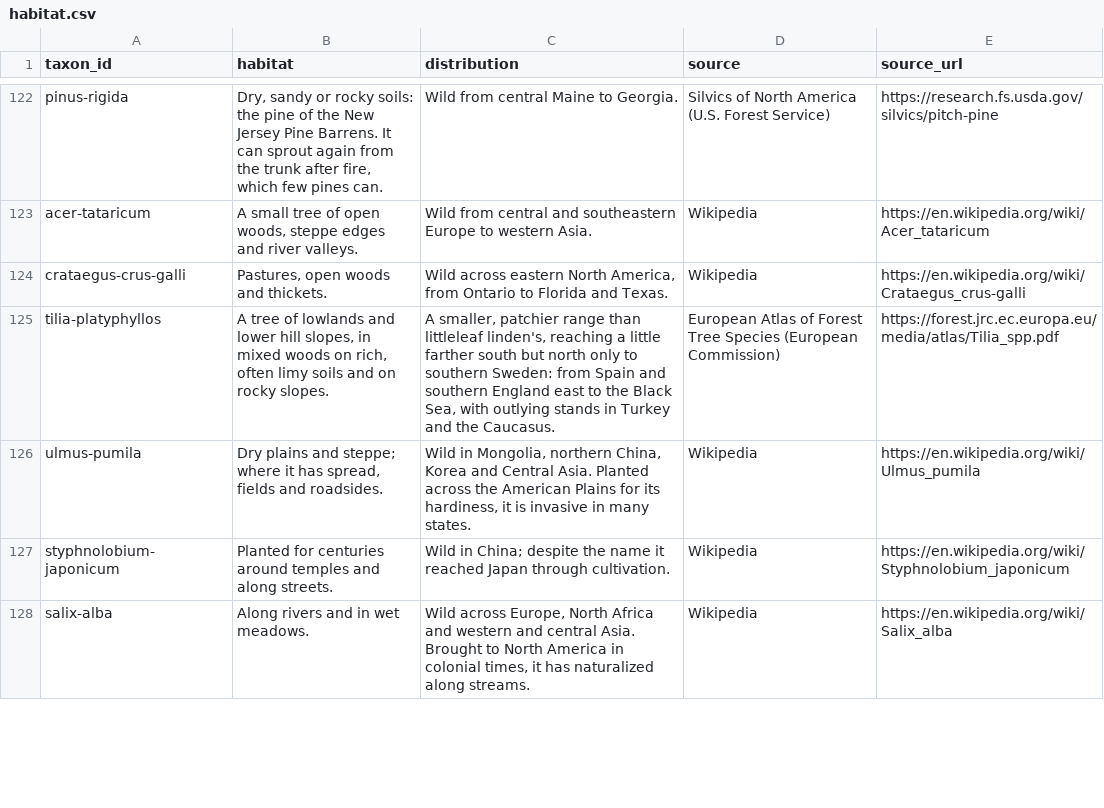
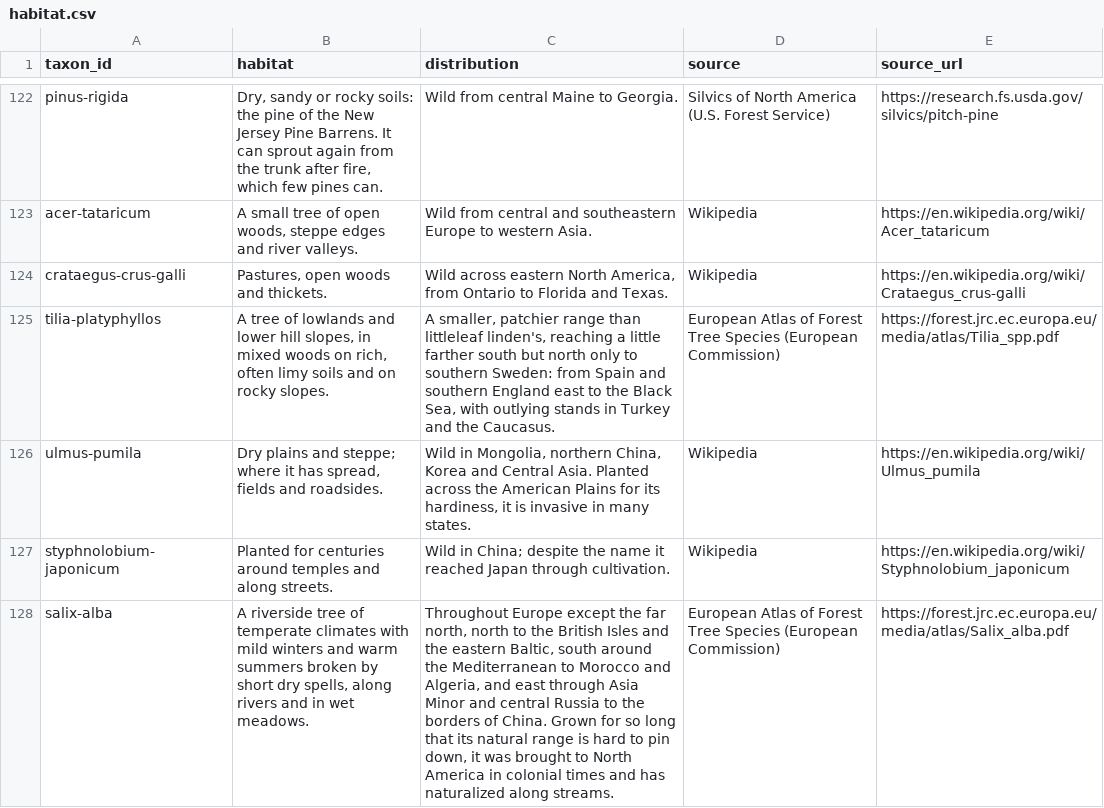
Before and after one commit to durodriguez/Florestas_VT, a CSV file: data/habitat.csv, drawn as a sheet; only a part is shown, gaps mark what is left out; the diff covers the shown part only; the diff names each change by its address in the sheet, - before the commit and + after, or states it on an @@ line.

```diff
--- a/data/habitat.csv
+++ b/data/habitat.csv
-B128 (habitat): Along rivers and…
+B128 (habitat): A riverside tree of temperate climates with mild winters and warm summers broken by short dry spells, along rivers and…
-C128 (distribution): Wild across Europe, North Africa and western and central Asia. Brought to North America in colonial times, it has naturalized…
+C128 (distribution): Throughout Europe except the far north, north to the British Isles and the eastern Baltic, south around the Mediterranean to Morocco and Algeria, and east through Asia Minor and central Russia to the borders of China. Grown for so long that its natural range is hard to pin down, it was brought to North America in colonial times and has naturalized…
-D128 (source): Wikipedia
+D128 (source): European Atlas of Forest Tree Species (European Commission)
-E128 (source_url): https://en.wikipedia.org/wiki/Salix_alba
+E128 (source_url): https://forest.jrc.ec.europa.eu/media/atlas/Salix_alba.pdf
```
Also changed, not shown: 28 edited cells elsewhere in this file.
